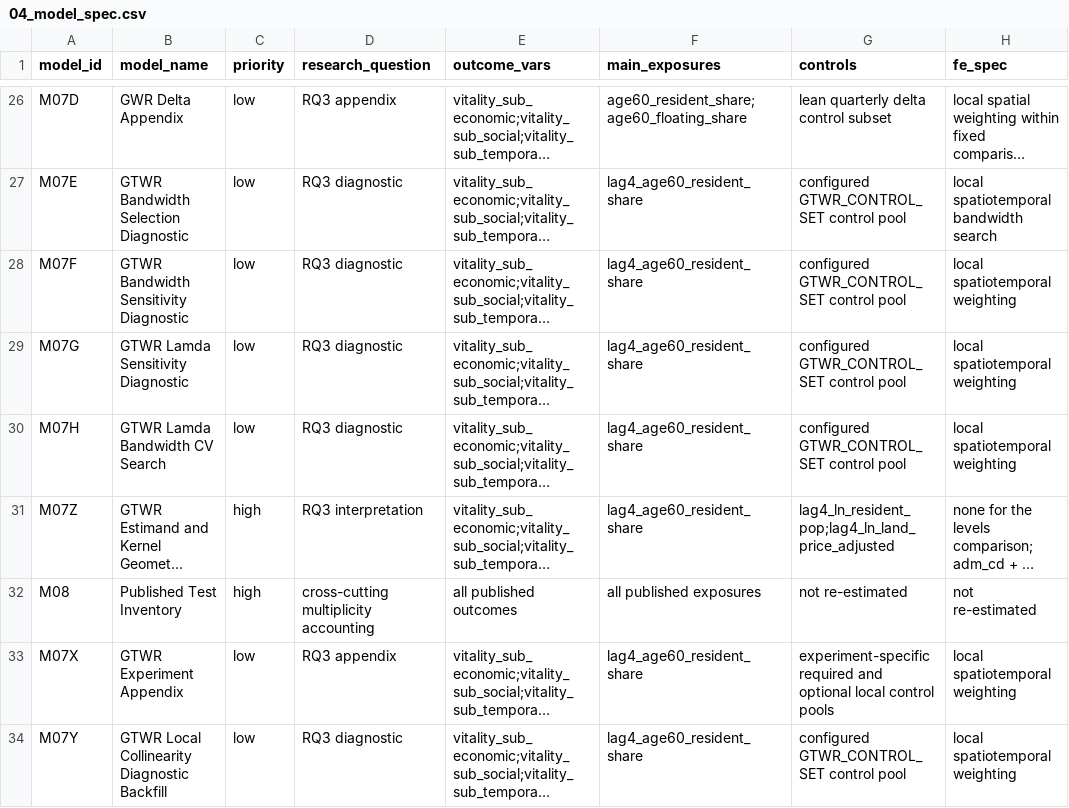
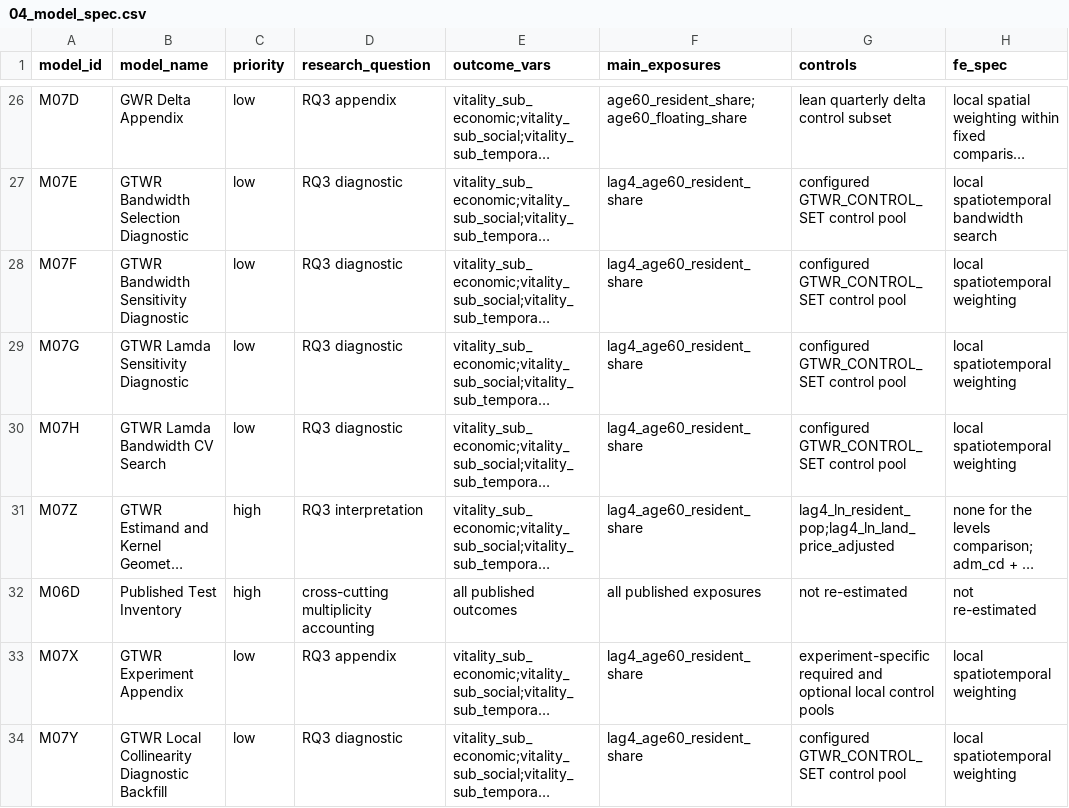
Before and after one commit to slowpacer9504/aging-commercial-vitality-seoul, a CSV file: 04_Docs/02_Codebook/04_model_spec.csv, drawn as a sheet; only a part is shown, gaps mark what is left out; long unchanged cells end in …; the diff names each change by its address in the sheet, - before the commit and + after, or states it on an @@ line.

Commit message:
docs: align the codebook and design docs with the code surface
04_model_spec.csv carried two rows with model_id M08, one for the Reporting
Builder of section 8 and one for the Published Test Inventory that section 6D
documents, which left S025 in 99_spec_to_code_map.csv pointing at an ambiguous
id. The inventory row is now M06D and the reference follows it.

The test suite had grown from three files to five and from 65 assertions to 127
without the documents moving. 02_Code/README.md, file_tree.md,
99_spec_to_code_map.csv entry S024, and r_code_style_guide.md section 2.1 now
name extract_gtwr_local_inference() and build_spdm_reduced_form_resampler()
alongside the original three.

r_code_style_guide.md section 3 was missing 05_run_evidence_synthesis.R from the
canonical order, and section 9 restated GTWR_ST_BW=60 and the sensitivity grid
as literals against the single-owner rule that 04_model_spec.md section 7.0
holds, and against its own section 1; both now defer. Section 6 drops the _w
winsorization suffix, which named a convention the outlier policy rules out.

README.md and file_tree.md gain 95_tests/, and file_tree.md also
.github/workflows/deploy-web.yml, the four Mermaid figure sources under
01_Design, and 05_Web/backend/.python-version, so its claim to list every
tracked file holds in both directions again.

```diff
--- a/04_Docs/02_Codebook/04_model_spec.csv
+++ b/04_Docs/02_Codebook/04_model_spec.csv
-A32 (model_id): M08
+A32 (model_id): M06D
```
Also changed, not shown: 04_Docs/02_Codebook/99_spec_to_code_map.csv, 4 other files.
